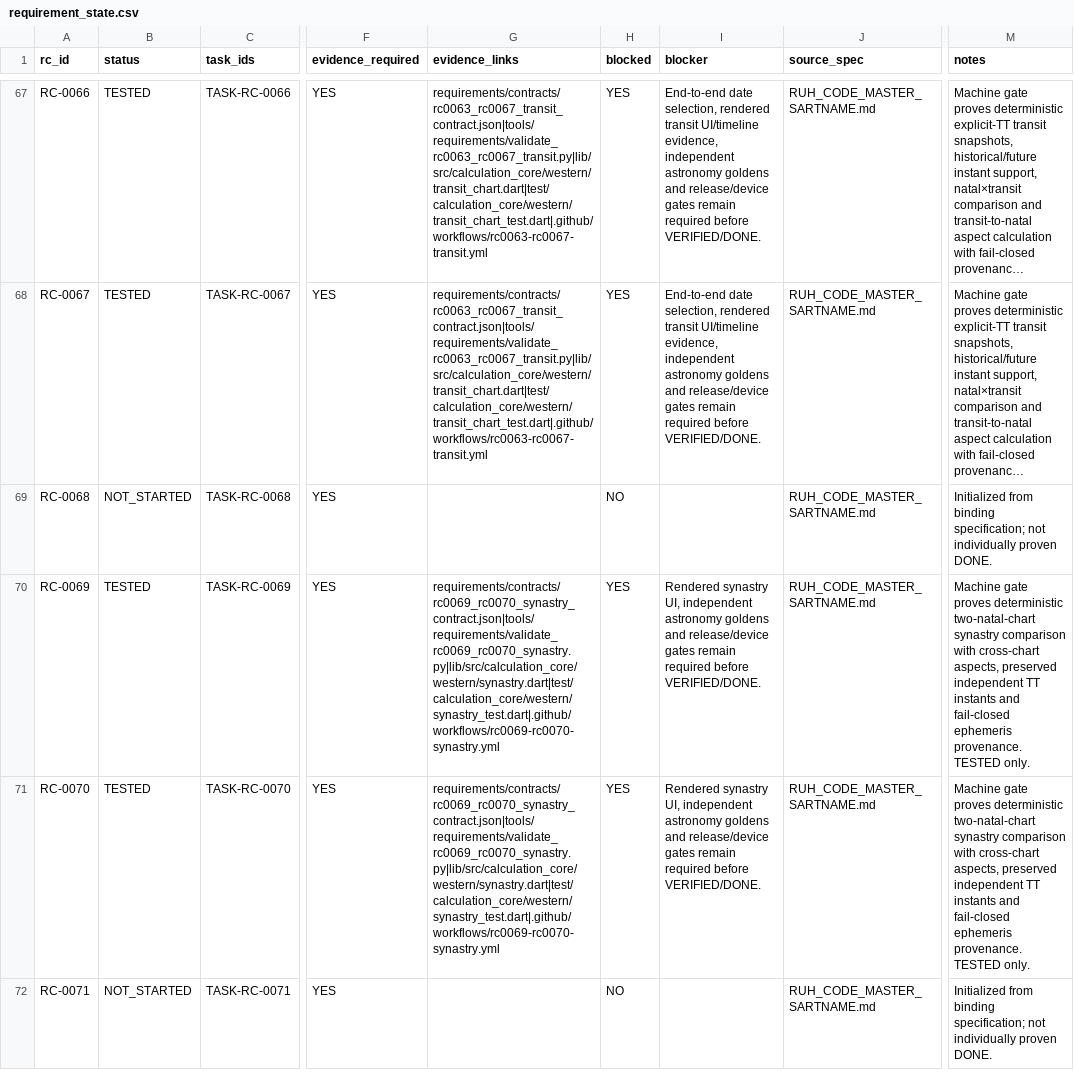
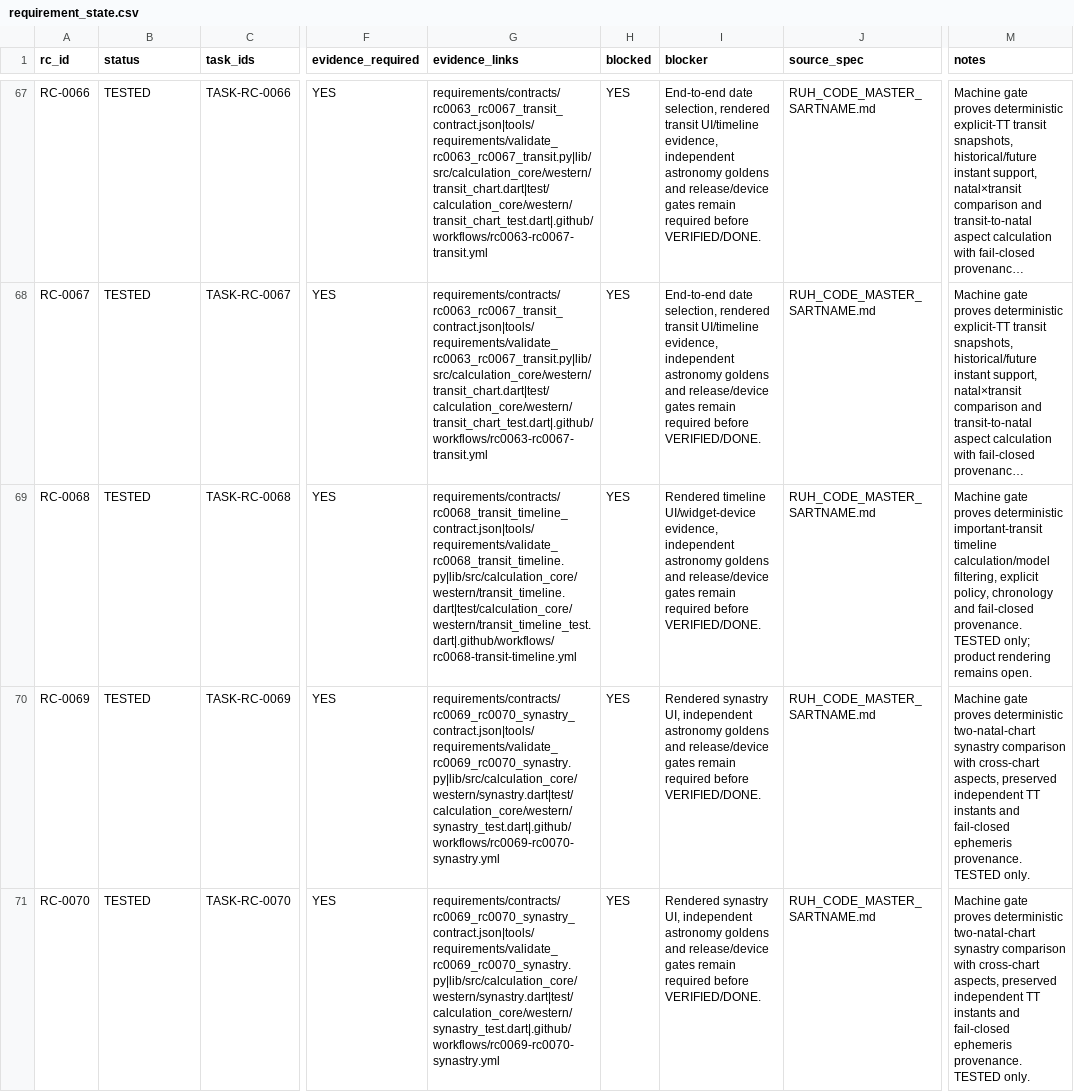
Before and after one commit to isarpsiyahofficial/RUHCODE, a CSV file: requirements/requirement_state.csv, drawn as a sheet; only a part is shown, gaps mark what is left out; the shorter side is filled out with more unchanged rows; long unchanged cells end in …; the diff names each change by its address in the sheet, - before the commit and + after, or states it on an @@ line.

```diff
--- a/requirements/requirement_state.csv
+++ b/requirements/requirement_state.csv
-B69 (status): NOT_STARTED
+B69 (status): TESTED
-G69 (evidence_links): (empty)
+G69 (evidence_links): requirements/contracts/rc0068_transit_timeline_contract.json|tools/requirements/validate_rc0068_transit_timeline.py|lib/src/calculation_core/western/transit_timeline.dart|test/calculation_core/western/transit_timeline_test.dart|.github/workflows/rc0068-transit-timeline.yml
-H69 (blocked): NO
+H69 (blocked): YES
-I69 (blocker): (empty)
+I69 (blocker): Rendered timeline UI/widget-device evidence, independent astronomy goldens and release/device gates remain required before VERIFIED/DONE.
-M69 (notes): Initialized from binding specification; not individually proven DONE.
+M69 (notes): Machine gate proves deterministic important-transit timeline calculation/model filtering, explicit policy, chronology and fail-closed provenance. TESTED only; product rendering remains open.
```
